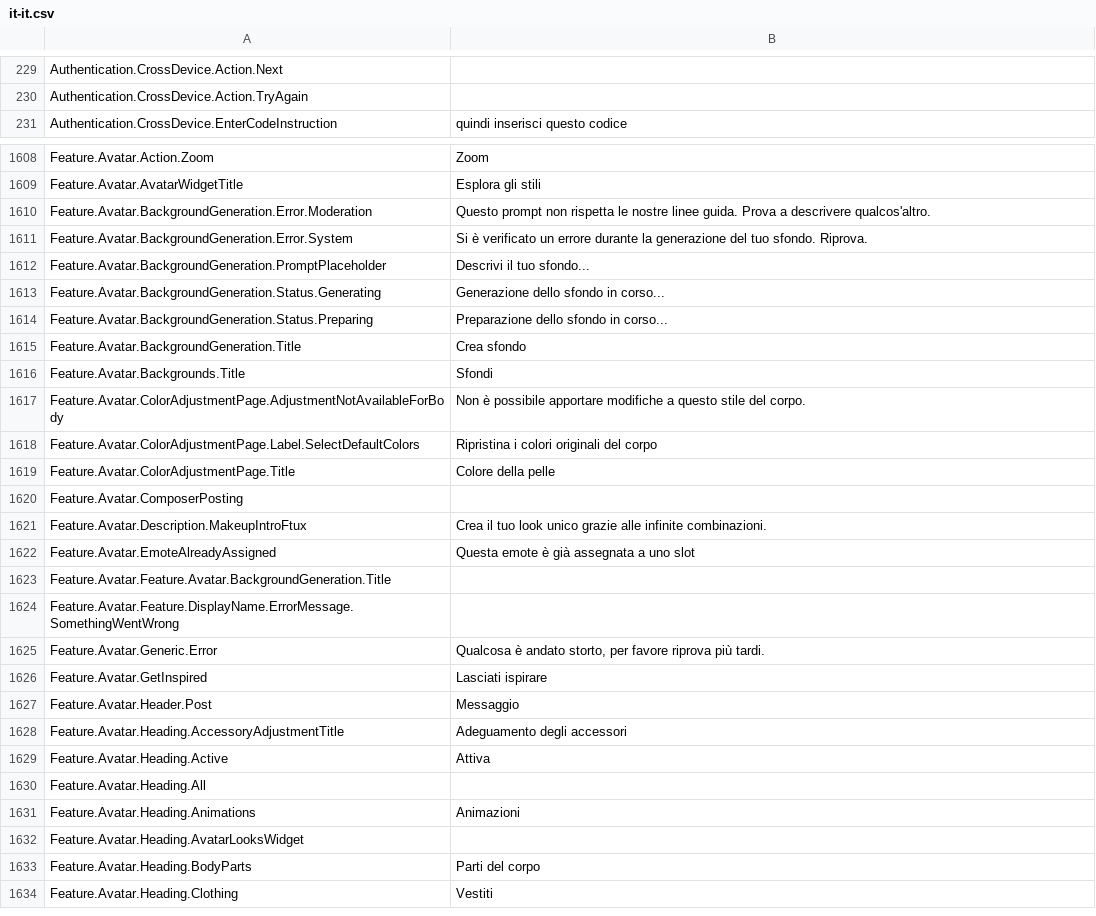
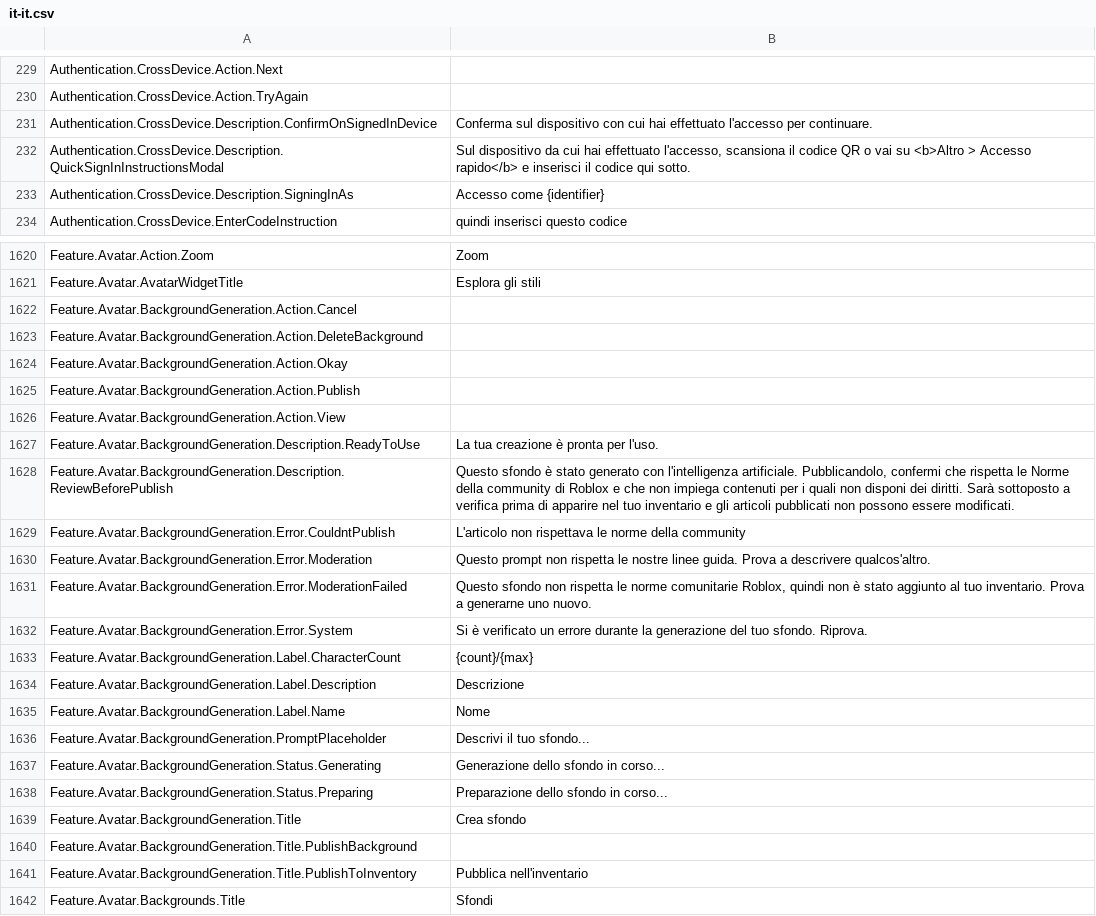
Before and after one commit to EliCauvert/Roblox-Datamining, a CSV file: UniversalApp/Locales/Common/it-it.csv, drawn as a sheet; only a part is shown, gaps mark what is left out; the shorter side is filled out with more unchanged rows; the diff covers the shown part only.

```diff
--- a/UniversalApp/Locales/Common/it-it.csv
+++ b/UniversalApp/Locales/Common/it-it.csv
@@ -231,2 +231,5 @@ Authentication.CrossDevice.Action.Next,
 Authentication.CrossDevice.Action.TryAgain,
+Authentication.CrossDevice.Description.ConfirmOnSignedInDevice,Conferma sul dispositivo con cui hai effettuato l'accesso per continuare.
+Authentication.CrossDevice.Description.QuickSignInInstructionsModal,"Sul dispositivo da cui hai effettuato l'accesso, scansiona il codice QR o vai su <b>Altro > Accesso rapido</b> e inserisci il codice qui sotto."
+Authentication.CrossDevice.Description.SigningInAs,Accesso come {identifier}
 Authentication.CrossDevice.EnterCodeInstruction,quindi inserisci questo codice
@@ -1620,4 +1632,16 @@ Feature.Avatar.Action.Zoom,Zoom
 Feature.Avatar.AvatarWidgetTitle,Esplora gli stili
+Feature.Avatar.BackgroundGeneration.Action.Cancel,
+Feature.Avatar.BackgroundGeneration.Action.DeleteBackground,
+Feature.Avatar.BackgroundGeneration.Action.Okay,
+Feature.Avatar.BackgroundGeneration.Action.Publish,
+Feature.Avatar.BackgroundGeneration.Action.View,
+Feature.Avatar.BackgroundGeneration.Description.ReadyToUse,La tua creazione è pronta per l'uso.
+Feature.Avatar.BackgroundGeneration.Description.ReviewBeforePublish,"Questo sfondo è stato generato con l'intelligenza artificiale. Pubblicandolo, confermi che rispetta le Norme della community di Roblox e che non impiega contenuti per i quali non disponi dei diritti. Sarà sottoposto a verifica prima di apparire nel tuo inventario e gli articoli pubblicati non possono essere modificati."
+Feature.Avatar.BackgroundGeneration.Error.CouldntPublish,L'articolo non rispettava le norme della community
 Feature.Avatar.BackgroundGeneration.Error.Moderation,Questo prompt non rispetta le nostre linee guida. Prova a descrivere qualcos'altro.
+Feature.Avatar.BackgroundGeneration.Error.ModerationFailed,"Questo sfondo non rispetta le norme comunitarie Roblox, quindi non è stato aggiunto al tuo inventario. Prova a generarne uno nuovo."
 Feature.Avatar.BackgroundGeneration.Error.System,Si è verificato un errore durante la generazione del tuo sfondo. Riprova.
+Feature.Avatar.BackgroundGeneration.Label.CharacterCount,{count}/{max}
+Feature.Avatar.BackgroundGeneration.Label.Description,Descrizione
+Feature.Avatar.BackgroundGeneration.Label.Name,Nome
 Feature.Avatar.BackgroundGeneration.PromptPlaceholder,Descrivi il tuo sfondo...
@@ -1626,2 +1650,4 @@ Feature.Avatar.BackgroundGeneration.Status.Preparing,Preparazione dello sfondo i
 Feature.Avatar.BackgroundGeneration.Title,Crea sfondo
+Feature.Avatar.BackgroundGeneration.Title.PublishBackground,
+Feature.Avatar.BackgroundGeneration.Title.PublishToInventory,Pubblica nell'inventario
 Feature.Avatar.Backgrounds.Title,Sfondi
```
Also changed, not shown: 15 added rows and 4 edited cells elsewhere in this file, UniversalApp/Locales/Common/ar-001.csv, UniversalApp/Locales/Common/fr-fr.csv, 12 other files.
